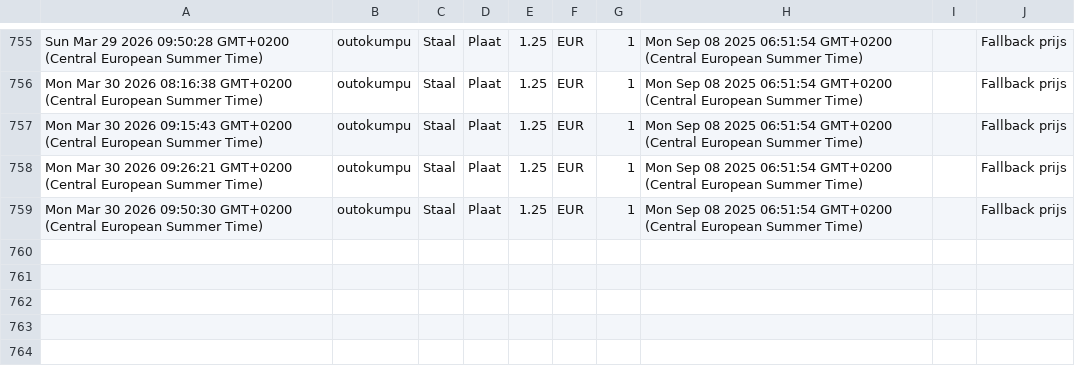
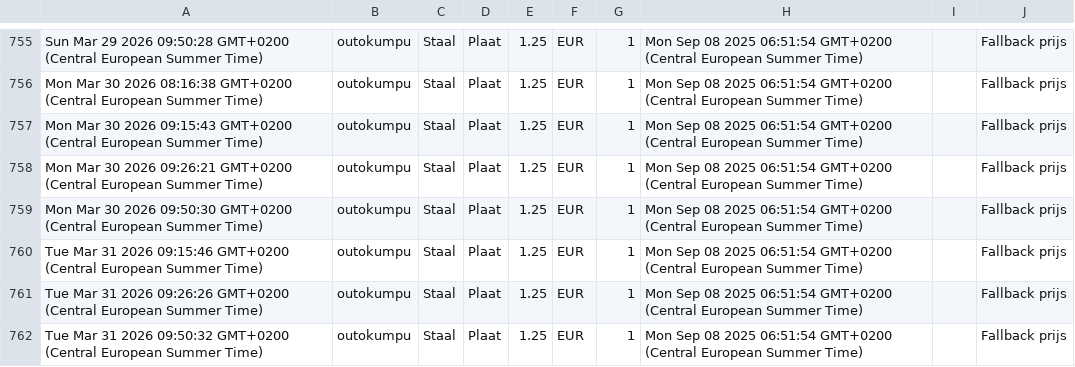
Before and after one commit to gerrit0492-create/Cost-forge-2, a CSV file: data/history.csv, drawn as a sheet; only a part is shown, gaps mark what is left out.

Commit message:
Update history.csv vanuit Google Sheets

```diff
--- a/data/history.csv
+++ b/data/history.csv
@@ -759 +759,4 @@ Mon Mar 30 2026 09:26:21 GMT+0200 (Central European Summer Time),outokumpu,Staal
 Mon Mar 30 2026 09:50:30 GMT+0200 (Central European Summer Time),outokumpu,Staal,Plaat,1.25,EUR,1,Mon Sep 08 2025 06:51:54 GMT+0200 (Central European Summer Time),,Fallback prijs
+Tue Mar 31 2026 09:15:46 GMT+0200 (Central European Summer Time),outokumpu,Staal,Plaat,1.25,EUR,1,Mon Sep 08 2025 06:51:54 GMT+0200 (Central European Summer Time),,Fallback prijs
+Tue Mar 31 2026 09:26:26 GMT+0200 (Central European Summer Time),outokumpu,Staal,Plaat,1.25,EUR,1,Mon Sep 08 2025 06:51:54 GMT+0200 (Central European Summer Time),,Fallback prijs
+Tue Mar 31 2026 09:50:32 GMT+0200 (Central European Summer Time),outokumpu,Staal,Plaat,1.25,EUR,1,Mon Sep 08 2025 06:51:54 GMT+0200 (Central European Summer Time),,Fallback prijs
```
